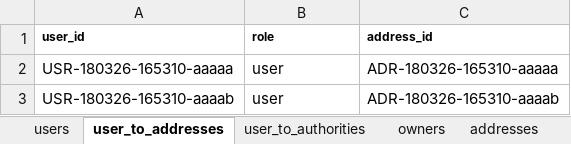
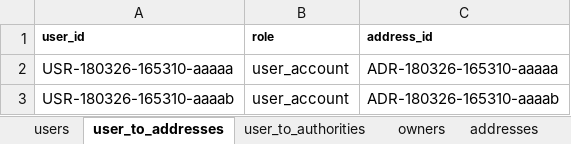
Before and after one commit to Akito-K/www.transporter.fun, an Excel workbook: root/laravel/database/seeds/masters.xlsx, sheet user_to_addresses, drawn as a sheet; values as stored, in another font and other column widths than the file's, no borders; conditional formats not drawn; the diff names each change by its address in the sheet, - before the commit and + after, or states it on an @@ line.

Commit message:
ユーザーの住所情報の持ち方を変更しました。addressesテーブルではなくusers, carriers, owners それぞれで個別の住所情報とします。

```diff
--- a/root/laravel/database/seeds/masters.xlsx (sheet user_to_addresses)
+++ b/root/laravel/database/seeds/masters.xlsx (sheet user_to_addresses)
-B2:B3 (role): user
+B2:B3 (role): user_account
```
Also changed, not shown: sheet users, sheet carriers, sheet owners, sheet user_to_authorities, root/datas/routes.php.xlsx, 34 other files.
